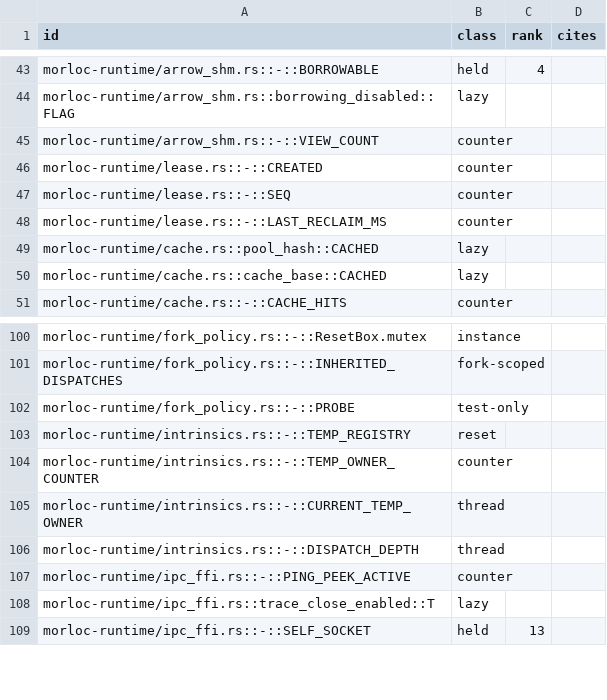
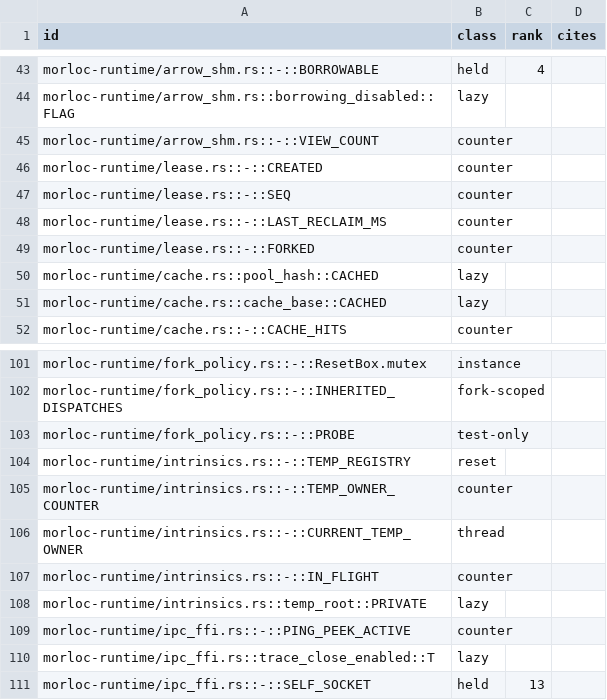
Before and after one commit to morloc-project/morloc, a TSV file: model/registry.tsv, drawn as a sheet; only a part is shown, gaps mark what is left out; removed rows and columns are numbered as before the commit, all else as after; the diff names each change by its address in the sheet, - before the commit and + after, or states it on an @@ line.

```diff
--- a/model/registry.tsv
+++ b/model/registry.tsv
+row 49: morloc-runtime/lease.rs::-::FORKED | counter
-row 106: morloc-runtime/intrinsics.rs::-::DISPATCH_DEPTH | thread
+row 107: morloc-runtime/intrinsics.rs::-::IN_FLIGHT | counter
+row 108: morloc-runtime/intrinsics.rs::temp_root::PRIVATE | lazy
```
Also changed, not shown: 15 other files.
